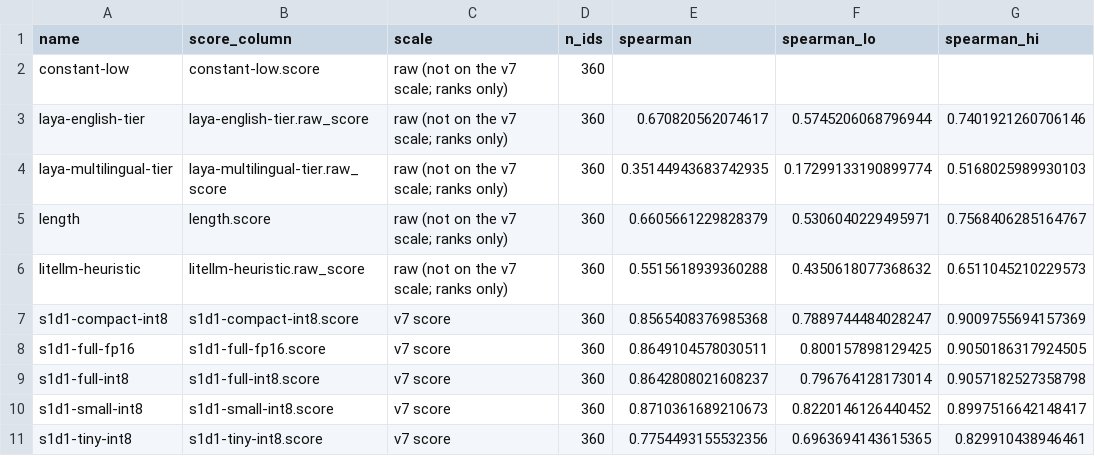
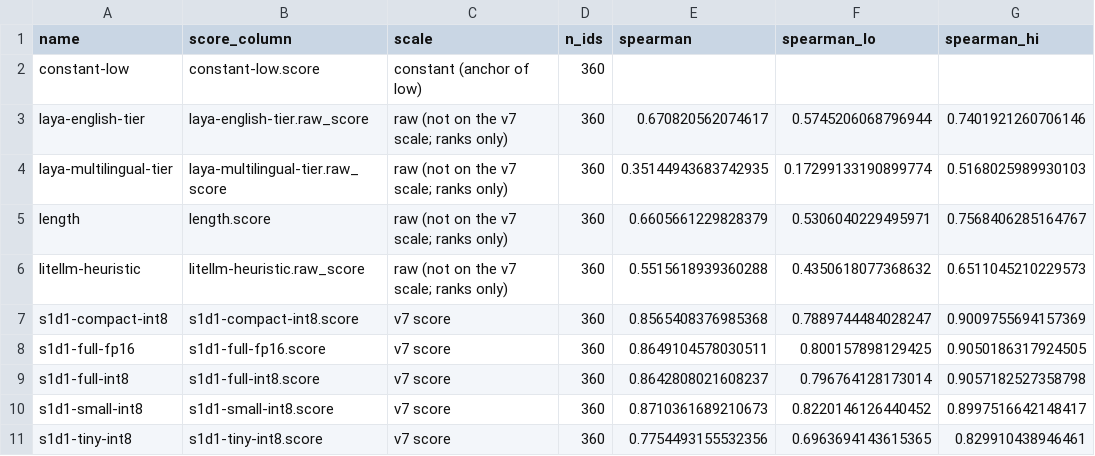
Before and after one commit to scombat/s1d1-bench, a CSV file: report/base-v1/tables/rank_metrics.csv, drawn as a sheet; only a part is shown; the diff names each change by its address in the sheet, - before the commit and + after, or states it on an @@ line.

```diff
--- a/report/base-v1/tables/rank_metrics.csv
+++ b/report/base-v1/tables/rank_metrics.csv
-C2 (scale): raw (not on the v7 scale; ranks only)
+C2 (scale): constant (anchor of low)
```
Also changed, not shown: 6 other files.
